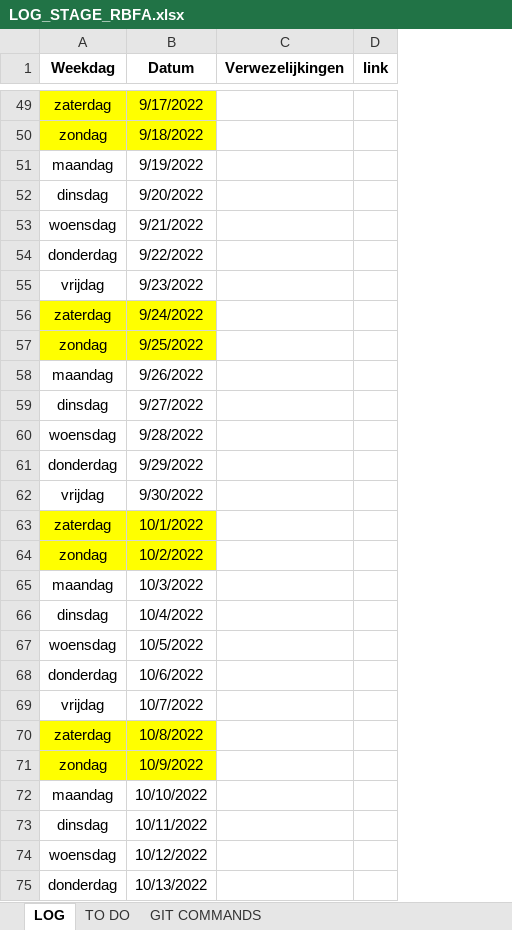
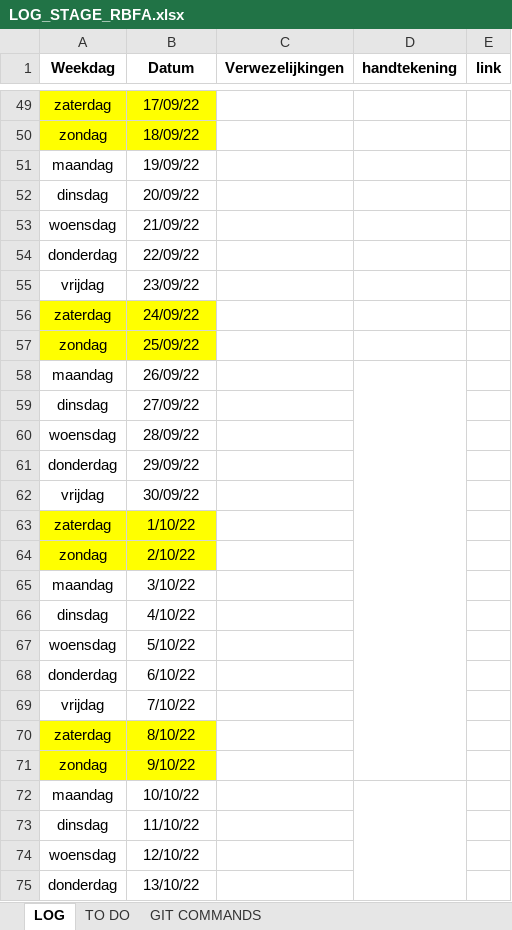
Before and after one commit to mivelRBFA/RBFA, an Excel workbook: LOG_STAGE_RBFA.xlsx, sheet LOG, drawn as a sheet; only a part is shown, gaps mark what is left out; values as stored, in another font and other column widths than the file's, no borders; the diff covers the shown part only; the diff names each change by its address in the sheet, - before the commit and + after, or states it on an @@ line.

```diff
--- a/LOG_STAGE_RBFA.xlsx (sheet LOG)
+++ b/LOG_STAGE_RBFA.xlsx (sheet LOG)
+column D (handtekening), empty
-B49 (Datum): 9/17/2022
+B49 (Datum): 17/09/22
-B50 (Datum): 9/18/2022
+B50 (Datum): 18/09/22
-B51 (Datum): 9/19/2022
+B51 (Datum): 19/09/22
-B52 (Datum): 9/20/2022
+B52 (Datum): 20/09/22
-B53 (Datum): 9/21/2022
+B53 (Datum): 21/09/22
-B54 (Datum): 9/22/2022
+B54 (Datum): 22/09/22
-B55 (Datum): 9/23/2022
+B55 (Datum): 23/09/22
-B56 (Datum): 9/24/2022
+B56 (Datum): 24/09/22
-B57 (Datum): 9/25/2022
+B57 (Datum): 25/09/22
-B58 (Datum): 9/26/2022
+B58 (Datum): 26/09/22
-B59 (Datum): 9/27/2022
+B59 (Datum): 27/09/22
-B60 (Datum): 9/28/2022
+B60 (Datum): 28/09/22
-B61 (Datum): 9/29/2022
+B61 (Datum): 29/09/22
-B62 (Datum): 9/30/2022
+B62 (Datum): 30/09/22
-B63 (Datum): 10/1/2022
+B63 (Datum): 1/10/22
-B64 (Datum): 10/2/2022
+B64 (Datum): 2/10/22
-B65 (Datum): 10/3/2022
+B65 (Datum): 3/10/22
-B66 (Datum): 10/4/2022
+B66 (Datum): 4/10/22
-B67 (Datum): 10/5/2022
+B67 (Datum): 5/10/22
-B68 (Datum): 10/6/2022
+B68 (Datum): 6/10/22
-B69 (Datum): 10/7/2022
+B69 (Datum): 7/10/22
-B70 (Datum): 10/8/2022
+B70 (Datum): 8/10/22
-B71 (Datum): 10/9/2022
+B71 (Datum): 9/10/22
-B72 (Datum): 10/10/2022
+B72 (Datum): 10/10/22
-B73 (Datum): 10/11/2022
+B73 (Datum): 11/10/22
-B74 (Datum): 10/12/2022
+B74 (Datum): 12/10/22
-B75 (Datum): 10/13/2022
+B75 (Datum): 13/10/22
```
Also changed, not shown: 80 edited cells elsewhere in this sheet, sheet TO DO, sheet GIT COMMANDS, 2 other files.
